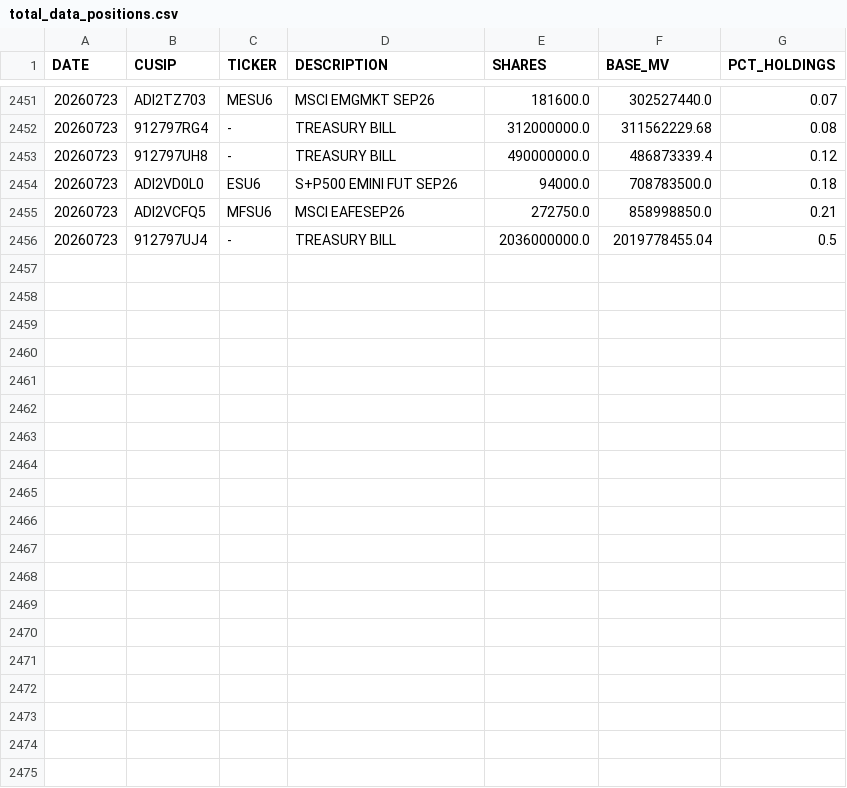
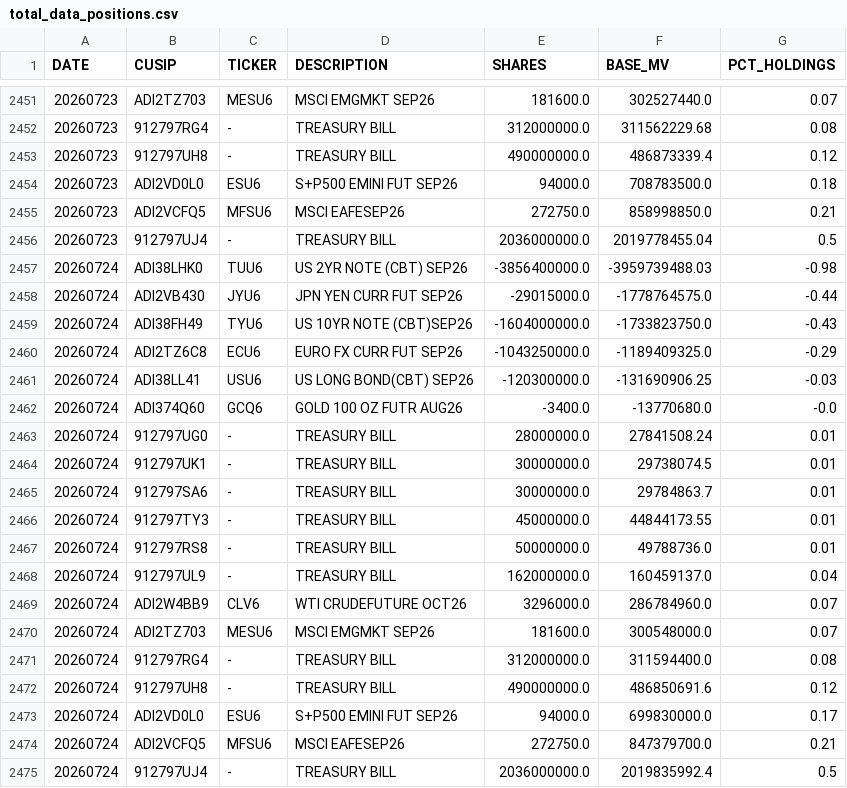
Before and after one commit to ettoll/tracking_beer, a CSV file: data/total_data_positions.csv, drawn as a sheet; only a part is shown, gaps mark what is left out.

```diff
--- a/data/total_data_positions.csv
+++ b/data/total_data_positions.csv
@@ -2456 +2456,20 @@ DATE,CUSIP,TICKER,DESCRIPTION,SHARES,BASE_MV,PCT_HOLDINGS
 20260723,912797UJ4,-,TREASURY BILL,2036000000.0,2019778455.04,0.5
+20260724,ADI38LHK0,TUU6,US 2YR NOTE (CBT) SEP26,-3856400000.0,-3959739488.03,-0.98
+20260724,ADI2VB430,JYU6,JPN YEN CURR FUT SEP26,-29015000.0,-1778764575.0,-0.44
+20260724,ADI38FH49,TYU6,US 10YR NOTE (CBT)SEP26,-1604000000.0,-1733823750.0,-0.43
+20260724,ADI2TZ6C8,ECU6,EURO FX CURR FUT SEP26,-1043250000.0,-1189409325.0,-0.29
+20260724,ADI38LL41,USU6,US LONG BOND(CBT) SEP26,-120300000.0,-131690906.25,-0.03
+20260724,ADI374Q60,GCQ6,GOLD 100 OZ FUTR AUG26,-3400.0,-13770680.0,-0.0
+20260724,912797UG0,-,TREASURY BILL,28000000.0,27841508.24,0.01
+20260724,912797UK1,-,TREASURY BILL,30000000.0,29738074.5,0.01
+20260724,912797SA6,-,TREASURY BILL,30000000.0,29784863.7,0.01
+20260724,912797TY3,-,TREASURY BILL,45000000.0,44844173.55,0.01
+20260724,912797RS8,-,TREASURY BILL,50000000.0,49788736.0,0.01
+20260724,912797UL9,-,TREASURY BILL,162000000.0,160459137.0,0.04
+20260724,ADI2W4BB9,CLV6,WTI CRUDEFUTURE OCT26,3296000.0,286784960.0,0.07
+20260724,ADI2TZ703,MESU6,MSCI EMGMKT SEP26,181600.0,300548000.0,0.07
+20260724,912797RG4,-,TREASURY BILL,312000000.0,311594400.0,0.08
+20260724,912797UH8,-,TREASURY BILL,490000000.0,486850691.6,0.12
+20260724,ADI2VD0L0,ESU6,S+P500 EMINI FUT SEP26,94000.0,699830000.0,0.17
+20260724,ADI2VCFQ5,MFSU6,MSCI EAFESEP26,272750.0,847379700.0,0.21
+20260724,912797UJ4,-,TREASURY BILL,2036000000.0,2019835992.4,0.5
```
Also changed, not shown: data/total_data_descriptions.csv.
